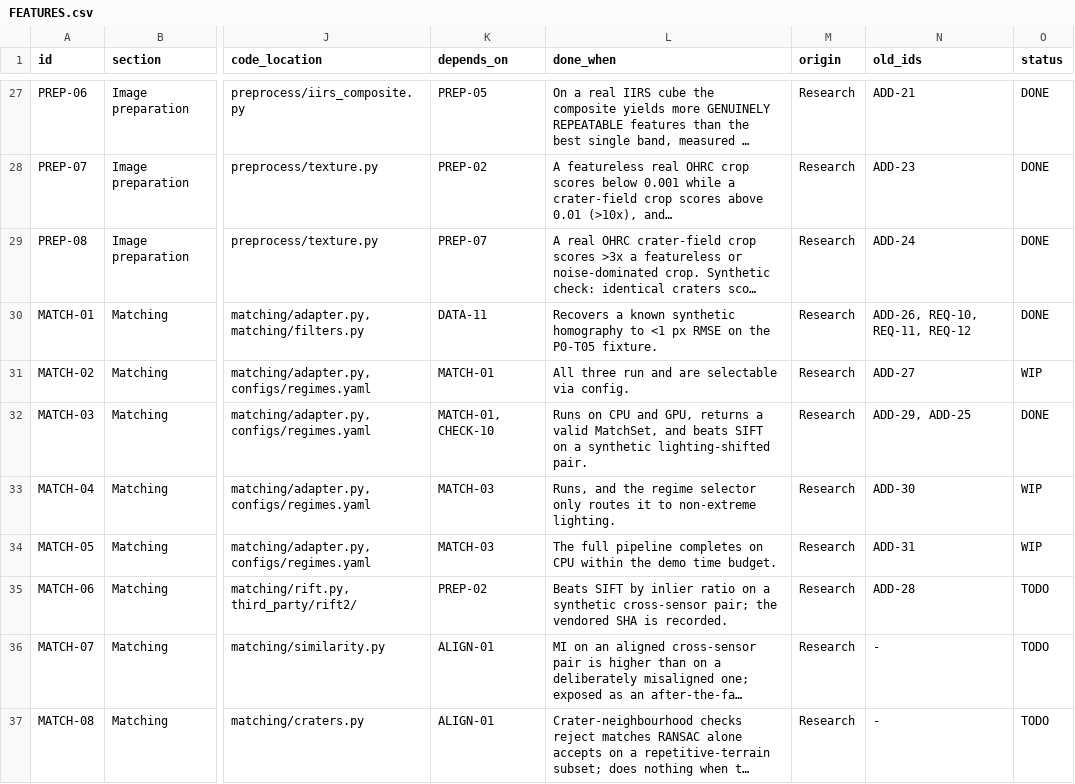
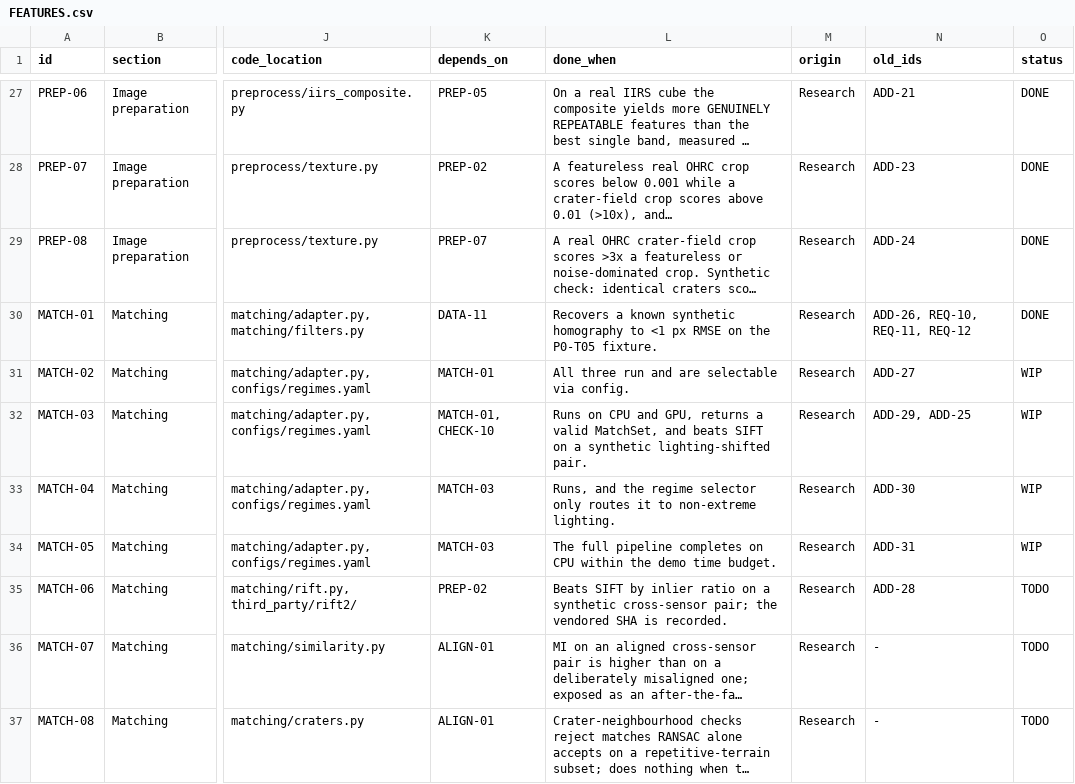
Before and after one commit to ParamPatil-03/ChandrAlign, a CSV file: FEATURES.csv, drawn as a sheet; only a part is shown, gaps mark what is left out; long unchanged cells end in …; the diff names each change by its address in the sheet, - before the commit and + after, or states it on an @@ line.

```diff
--- a/FEATURES.csv
+++ b/FEATURES.csv
-O32 (status): DONE
+O32 (status): WIP
```
Also changed, not shown: 1 other file.
